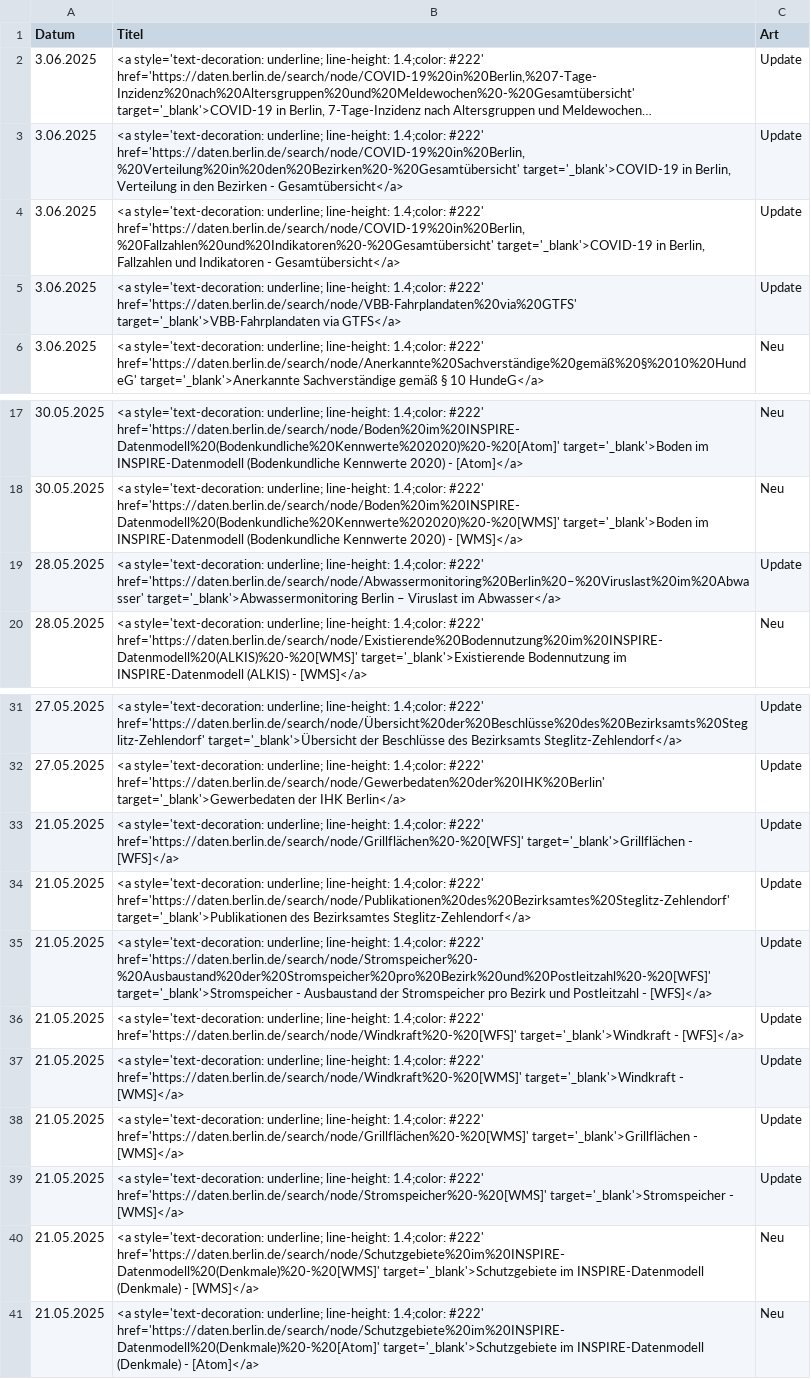
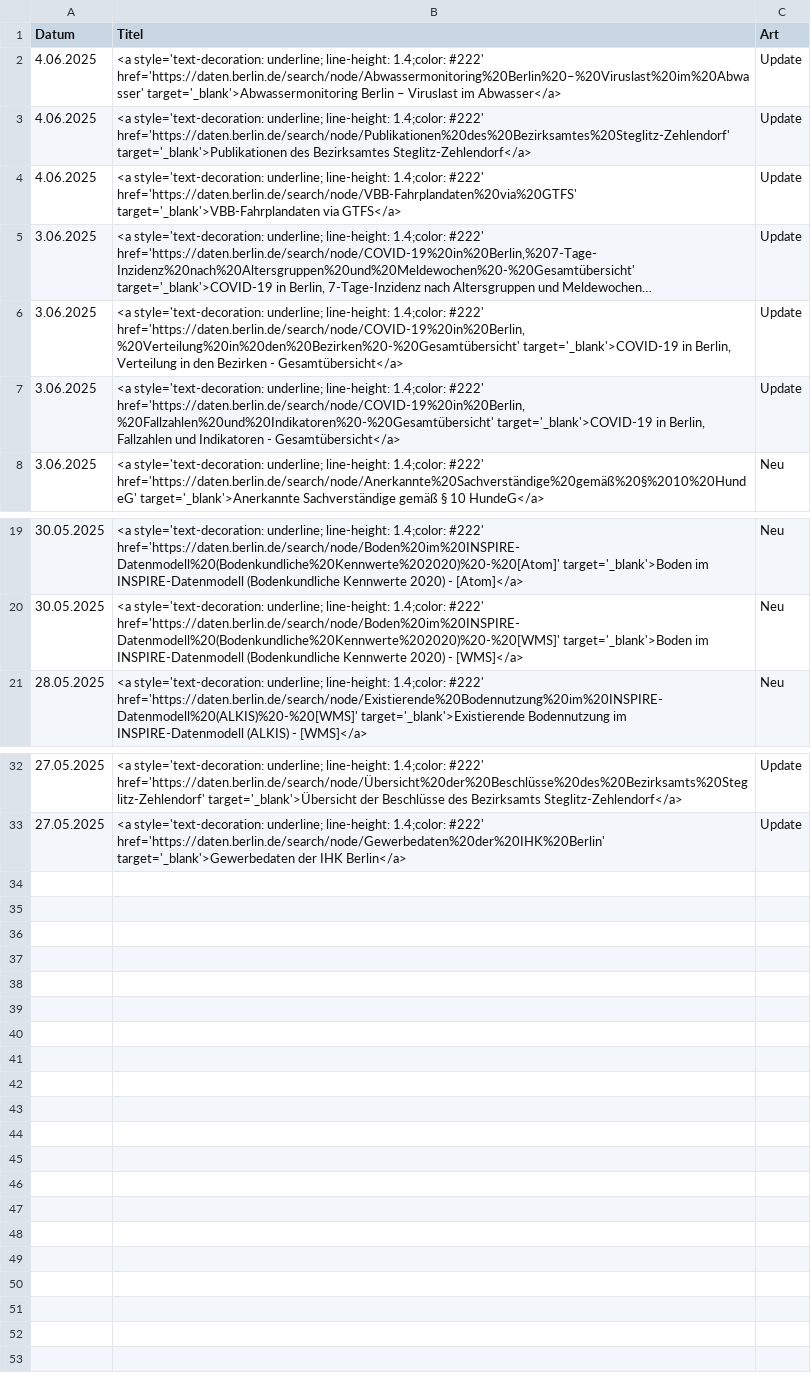
Before and after one commit to technologiestiftung/odis-datenportal-uebersicht, a CSV file: data/overviewDays.csv, drawn as a sheet; only a part is shown, gaps mark what is left out; long unchanged cells end in …; removed rows and columns are numbered as before the commit, all else as after; the diff names each change by its address in the sheet, - before the commit and + after, or states it on an @@ line.

```diff
--- a/data/overviewDays.csv
+++ b/data/overviewDays.csv
+row 2: 4.06.2025 | <a style='text-decoration: underline; line-height: 1.4;color: #222' href='https://daten.berlin.de/search/node/Abwassermonitoring%20Berlin%20–%20Viruslast%20im%20Abwasser' target='_blank'>Abwassermonitoring Berlin – Viruslast im Abwasser</a> | Update
+row 3: 4.06.2025 | <a style='text-decoration: underline; line-height: 1.4;color: #222' href='https://daten.berlin.de/search/node/Publikationen%20des%20Bezirksamtes%20Steglitz-Zehlendorf' target='_blank'>Publikationen des Bezirksamtes Steglitz-Zehlendorf</a> | Update
+row 4: 4.06.2025 | <a style='text-decoration: underline; line-height: 1.4;color: #222' href='https://daten.berlin.de/search/node/VBB-Fahrplandaten%20via%20GTFS' target='_blank'>VBB-Fahrplandaten via GTFS</a> | Update
-row 5: 3.06.2025 | <a style='text-decoration: underline; line-height: 1.4;color: #222' href='https://daten.berlin.de/search/node/VBB-Fahrplandaten%20via%20GTFS' target='_blank'>VBB-Fahrplandaten via GTFS</a> | Update
-row 19: 28.05.2025 | <a style='text-decoration: underline; line-height: 1.4;color: #222' href='https://daten.berlin.de/search/node/Abwassermonitoring%20Berlin%20–%20Viruslast%20im%20Abwasser' target='_blank'>Abwassermonitoring Berlin – Viruslast im Abwasser</a> | Update
-row 33: 21.05.2025 | <a style='text-decoration: underline; line-height: 1.4;color: #222' href='https://daten.berlin.de/search/node/Grillflächen%20-%20[WFS]' target='_blank'>Grillflächen - [WFS]</a> | Update
-row 34: 21.05.2025 | <a style='text-decoration: underline; line-height: 1.4;color: #222' href='https://daten.berlin.de/search/node/Publikationen%20des%20Bezirksamtes%20Steglitz-Zehlendorf' target='_blank'>Publikationen des Bezirksamtes Steglitz-Zehlendorf</a> | Update
-row 35: 21.05.2025 | <a style='text-decoration: underline; line-height: 1.4;color: #222' href='https://daten.berlin.de/search/node/Stromspeicher%20-%20Ausbaustand%20der%20Stromspeicher%20pro%20Bezirk%20und%20Postleitzahl%20-%20[WFS]' target='_blank'>Stromspeicher - Ausbaustand der Stromspeicher pro Bezirk und Postleitzahl - [WFS]</a> | Update
-row 36: 21.05.2025 | <a style='text-decoration: underline; line-height: 1.4;color: #222' href='https://daten.berlin.de/search/node/Windkraft%20-%20[WFS]' target='_blank'>Windkraft - [WFS]</a> | Update
-row 37: 21.05.2025 | <a style='text-decoration: underline; line-height: 1.4;color: #222' href='https://daten.berlin.de/search/node/Windkraft%20-%20[WMS]' target='_blank'>Windkraft - [WMS]</a> | Update
-row 38: 21.05.2025 | <a style='text-decoration: underline; line-height: 1.4;color: #222' href='https://daten.berlin.de/search/node/Grillflächen%20-%20[WMS]' target='_blank'>Grillflächen - [WMS]</a> | Update
-row 39: 21.05.2025 | <a style='text-decoration: underline; line-height: 1.4;color: #222' href='https://daten.berlin.de/search/node/Stromspeicher%20-%20[WMS]' target='_blank'>Stromspeicher - [WMS]</a> | Update
-row 40: 21.05.2025 | <a style='text-decoration: underline; line-height: 1.4;color: #222' href='https://daten.berlin.de/search/node/Schutzgebiete%20im%20INSPIRE-Datenmodell%20(Denkmale)%20-%20[WMS]' target='_blank'>Schutzgebiete im INSPIRE-Datenmodell (Denkmale) - [WMS]</a> | Neu
-row 41: 21.05.2025 | <a style='text-decoration: underline; line-height: 1.4;color: #222' href='https://daten.berlin.de/search/node/Schutzgebiete%20im%20INSPIRE-Datenmodell%20(Denkmale)%20-%20[Atom]' target='_blank'>Schutzgebiete im INSPIRE-Datenmodell (Denkmale) - [Atom]</a> | Neu
```
Also changed, not shown: 1 other file.
